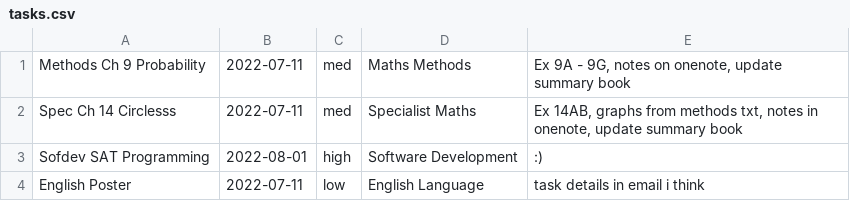
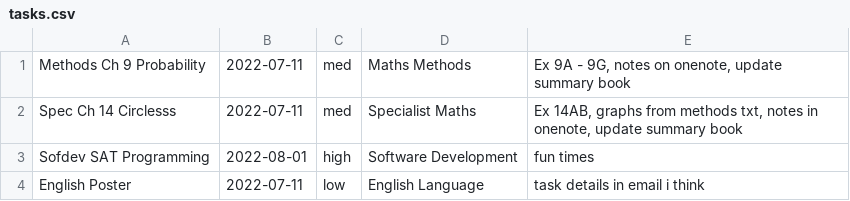
Before and after one commit to p3ngy/SAT, a CSV file: data/users/zen/tasks.csv, drawn as a sheet.

```diff
--- a/data/users/zen/tasks.csv
+++ b/data/users/zen/tasks.csv
@@ -2,3 +2,3 @@
 "Spec Ch 14 Circlesss",2022-07-11,med,"Specialist Maths","Ex 14AB, graphs from methods txt, notes in onenote, update summary book"
-"Sofdev SAT Programming",2022-08-01,high,"Software Development",:)
+"Sofdev SAT Programming",2022-08-01,high,"Software Development","fun times"
 "English Poster",2022-07-11,low,"English Language","task details in email i think"
```
Also changed, not shown: data/users.csv, 6 other files.
